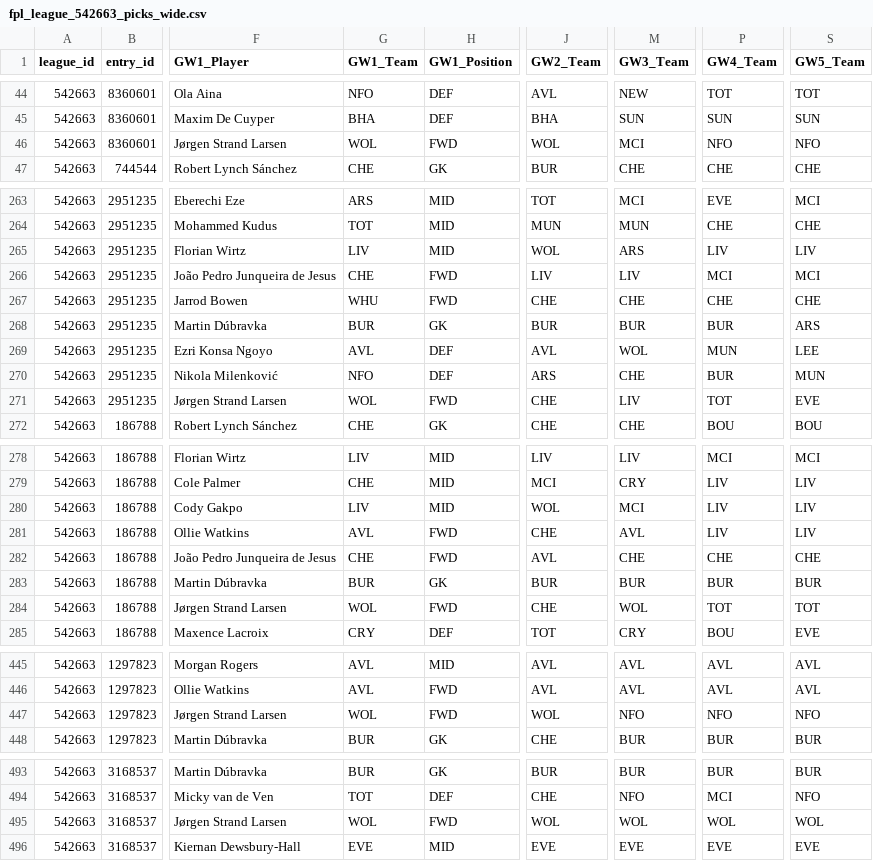
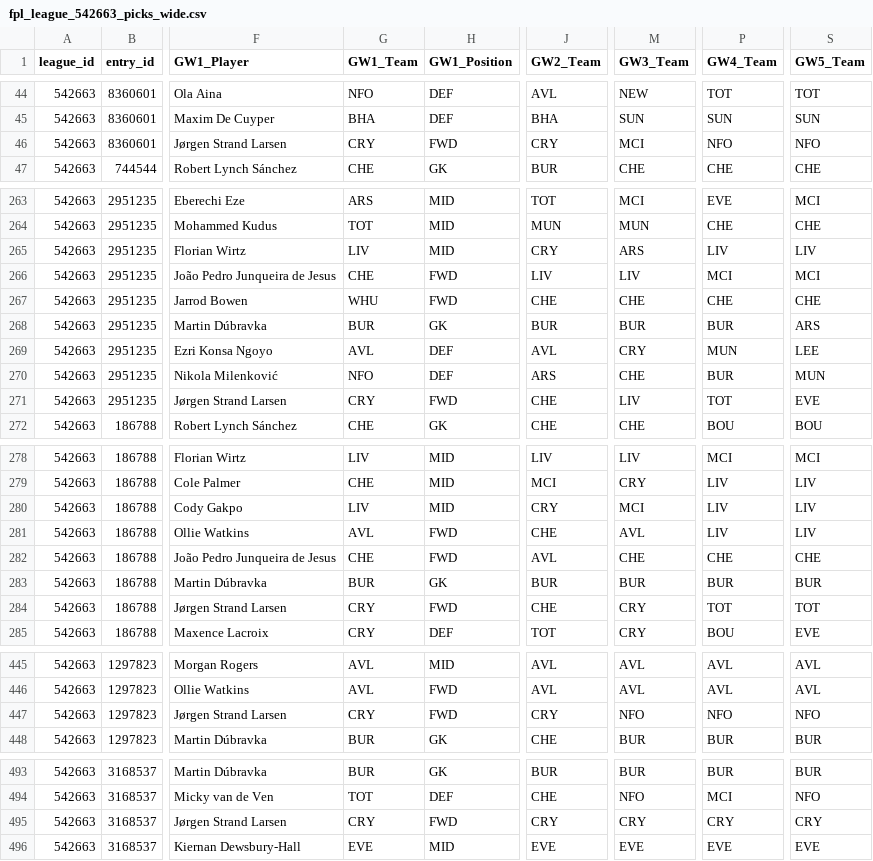
Before and after one commit to greyhoundredux/FPL, a CSV file: data/fpl_league_542663_picks_wide.csv, drawn as a sheet; only a part is shown, gaps mark what is left out; the diff names each change by its address in the sheet, - before the commit and + after, or states it on an @@ line.

```diff
--- a/data/fpl_league_542663_picks_wide.csv
+++ b/data/fpl_league_542663_picks_wide.csv
-G46 (GW1_Team): WOL
+G46 (GW1_Team): CRY
-J46 (GW2_Team): WOL
+J46 (GW2_Team): CRY
-J265 (GW2_Team): WOL
+J265 (GW2_Team): CRY
-M269 (GW3_Team): WOL
+M269 (GW3_Team): CRY
-G271 (GW1_Team): WOL
+G271 (GW1_Team): CRY
-J280 (GW2_Team): WOL
+J280 (GW2_Team): CRY
-G284 (GW1_Team): WOL
+G284 (GW1_Team): CRY
-M284 (GW3_Team): WOL
+M284 (GW3_Team): CRY
-G447 (GW1_Team): WOL
+G447 (GW1_Team): CRY
-J447 (GW2_Team): WOL
+J447 (GW2_Team): CRY
-G495 (GW1_Team): WOL
+G495 (GW1_Team): CRY
-J495 (GW2_Team): WOL
+J495 (GW2_Team): CRY
-M495 (GW3_Team): WOL
+M495 (GW3_Team): CRY
-P495 (GW4_Team): WOL
+P495 (GW4_Team): CRY
-S495 (GW5_Team): WOL
+S495 (GW5_Team): CRY
```
